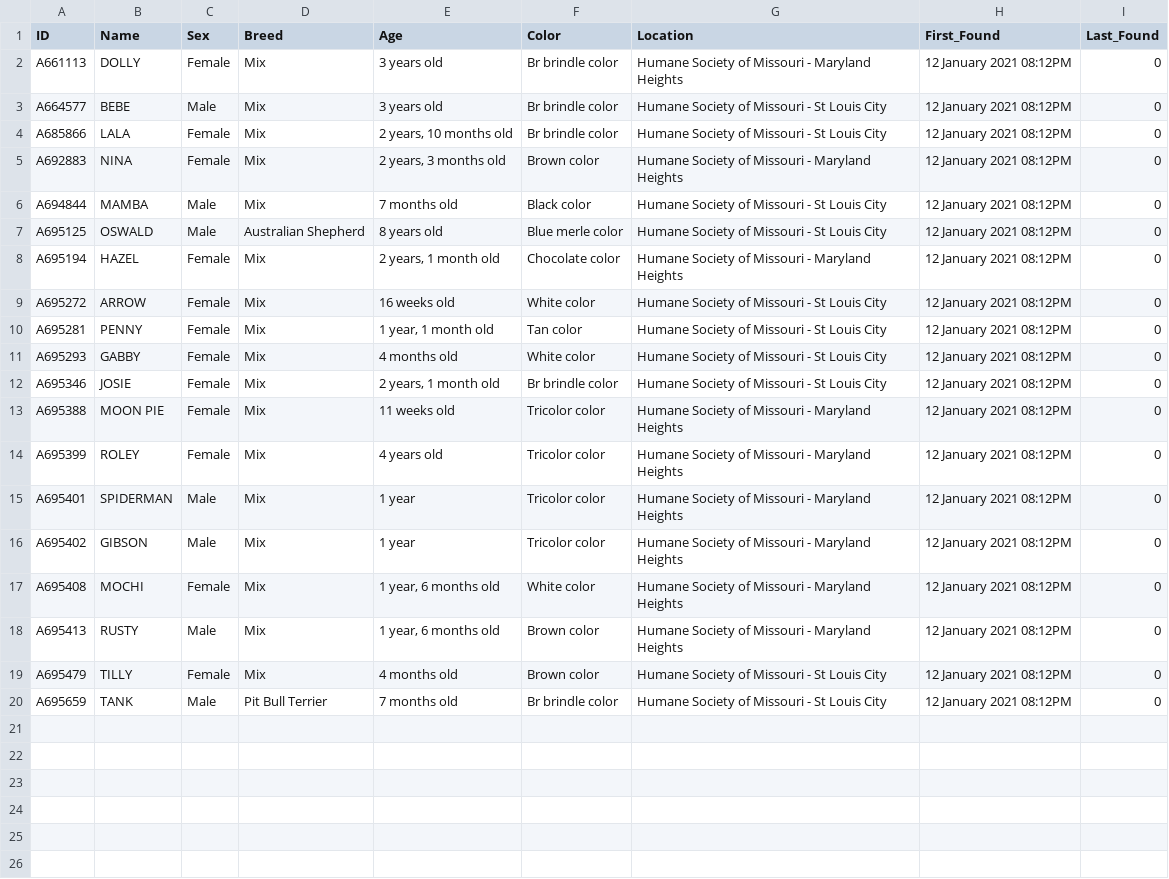
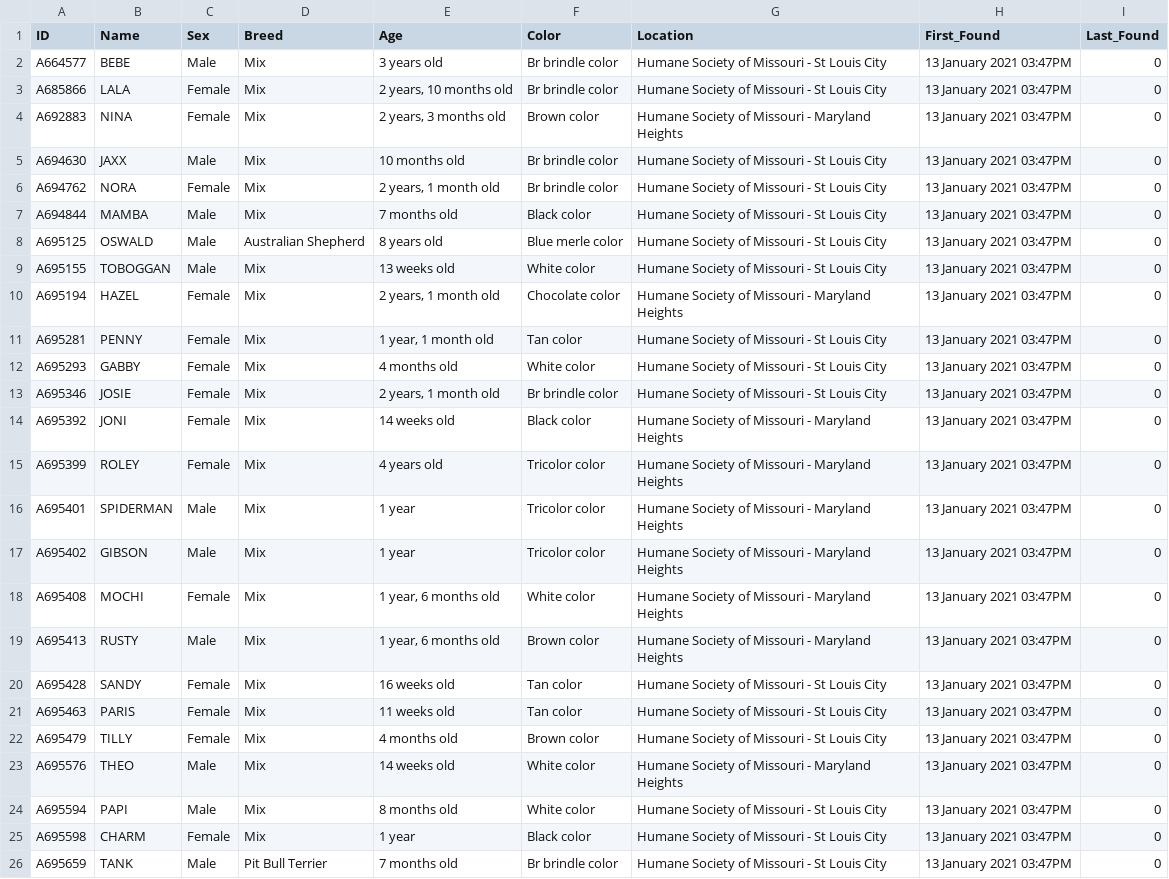
Before and after one commit to psychicesp/HSMO-scraper, a CSV file: New_Dogs.csv, drawn as a sheet.

```diff
--- a/New_Dogs.csv
+++ b/New_Dogs.csv
@@ -1,20 +1,26 @@
 ID,Name,Sex,Breed,Age,Color,Location,First_Found,Last_Found
-A661113,DOLLY,Female,Mix,3 years old,Br brindle color,Humane Society of Missouri - Maryland Heights,12 January 2021 08:12PM,0
-A664577,BEBE,Male,Mix,3 years old,Br brindle color,Humane Society of Missouri - St Louis City,12 January 2021 08:12PM,0
-A685866,LALA,Female,Mix,"2 years, 10 months old",Br brindle color,Humane Society of Missouri - St Louis City,12 January 2021 08:12PM,0
-A692883,NINA,Female,Mix,"2 years, 3 months old",Brown color,Humane Society of Missouri - Maryland Heights,12 January 2021 08:12PM,0
-A694844,MAMBA,Male,Mix,7 months old,Black color,Humane Society of Missouri - St Louis City,12 January 2021 08:12PM,0
-A695125,OSWALD,Male,Australian Shepherd,8 years old,Blue merle color,Humane Society of Missouri - St Louis City,12 January 2021 08:12PM,0
-A695194,HAZEL,Female,Mix,"2 years, 1 month old",Chocolate color,Humane Society of Missouri - Maryland Heights,12 January 2021 08:12PM,0
-A695272,ARROW,Female,Mix,16 weeks old,White color,Humane Society of Missouri - St Louis City,12 January 2021 08:12PM,0
-A695281,PENNY,Female,Mix,"1 year, 1 month old",Tan color,Humane Society of Missouri - St Louis City,12 January 2021 08:12PM,0
-A695293,GABBY,Female,Mix,4 months old,White color,Humane Society of Missouri - St Louis City,12 January 2021 08:12PM,0
-A695346,JOSIE,Female,Mix,"2 years, 1 month old",Br brindle color,Humane Society of Missouri - St Louis City,12 January 2021 08:12PM,0
-A695388,MOON PIE,Female,Mix,11 weeks old,Tricolor color,Humane Society of Missouri - Maryland Heights,12 January 2021 08:12PM,0
-A695399,ROLEY,Female,Mix,4 years old,Tricolor color,Humane Society of Missouri - Maryland Heights,12 January 2021 08:12PM,0
-A695401,SPIDERMAN,Male,Mix,1 year,Tricolor color,Humane Society of Missouri - Maryland Heights,12 January 2021 08:12PM,0
-A695402,GIBSON,Male,Mix,1 year,Tricolor color,Humane Society of Missouri - Maryland Heights,12 January 2021 08:12PM,0
-A695408,MOCHI,Female,Mix,"1 year, 6 months old",White color,Humane Society of Missouri - Maryland Heights,12 January 2021 08:12PM,0
-A695413,RUSTY,Male,Mix,"1 year, 6 months old",Brown color,Humane Society of Missouri - Maryland Heights,12 January 2021 08:12PM,0
-A695479,TILLY,Female,Mix,4 months old,Brown color,Humane Society of Missouri - St Louis City,12 January 2021 08:12PM,0
-A695659,TANK,Male,Pit Bull Terrier,7 months old,Br brindle color,Humane Society of Missouri - St Louis City,12 January 2021 08:12PM,0
+A664577,BEBE,Male,Mix,3 years old,Br brindle color,Humane Society of Missouri - St Louis City,13 January 2021 03:47PM,0
+A685866,LALA,Female,Mix,"2 years, 10 months old",Br brindle color,Humane Society of Missouri - St Louis City,13 January 2021 03:47PM,0
+A692883,NINA,Female,Mix,"2 years, 3 months old",Brown color,Humane Society of Missouri - Maryland Heights,13 January 2021 03:47PM,0
+A694630,JAXX,Male,Mix,10 months old,Br brindle color,Humane Society of Missouri - St Louis City,13 January 2021 03:47PM,0
+A694762,NORA,Female,Mix,"2 years, 1 month old",Br brindle color,Humane Society of Missouri - St Louis City,13 January 2021 03:47PM,0
+A694844,MAMBA,Male,Mix,7 months old,Black color,Humane Society of Missouri - St Louis City,13 January 2021 03:47PM,0
+A695125,OSWALD,Male,Australian Shepherd,8 years old,Blue merle color,Humane Society of Missouri - St Louis City,13 January 2021 03:47PM,0
+A695155,TOBOGGAN,Male,Mix,13 weeks old,White color,Humane Society of Missouri - St Louis City,13 January 2021 03:47PM,0
+A695194,HAZEL,Female,Mix,"2 years, 1 month old",Chocolate color,Humane Society of Missouri - Maryland Heights,13 January 2021 03:47PM,0
+A695281,PENNY,Female,Mix,"1 year, 1 month old",Tan color,Humane Society of Missouri - St Louis City,13 January 2021 03:47PM,0
+A695293,GABBY,Female,Mix,4 months old,White color,Humane Society of Missouri - St Louis City,13 January 2021 03:47PM,0
+A695346,JOSIE,Female,Mix,"2 years, 1 month old",Br brindle color,Humane Society of Missouri - St Louis City,13 January 2021 03:47PM,0
+A695392,JONI,Female,Mix,14 weeks old,Black color,Humane Society of Missouri - Maryland Heights,13 January 2021 03:47PM,0
+A695399,ROLEY,Female,Mix,4 years old,Tricolor color,Humane Society of Missouri - Maryland Heights,13 January 2021 03:47PM,0
+A695401,SPIDERMAN,Male,Mix,1 year,Tricolor color,Humane Society of Missouri - Maryland Heights,13 January 2021 03:47PM,0
+A695402,GIBSON,Male,Mix,1 year,Tricolor color,Humane Society of Missouri - Maryland Heights,13 January 2021 03:47PM,0
+A695408,MOCHI,Female,Mix,"1 year, 6 months old",White color,Humane Society of Missouri - Maryland Heights,13 January 2021 03:47PM,0
+A695413,RUSTY,Male,Mix,"1 year, 6 months old",Brown color,Humane Society of Missouri - Maryland Heights,13 January 2021 03:47PM,0
+A695428,SANDY,Female,Mix,16 weeks old,Tan color,Humane Society of Missouri - St Louis City,13 January 2021 03:47PM,0
+A695463,PARIS,Female,Mix,11 weeks old,Tan color,Humane Society of Missouri - St Louis City,13 January 2021 03:47PM,0
+A695479,TILLY,Female,Mix,4 months old,Brown color,Humane Society of Missouri - St Louis City,13 January 2021 03:47PM,0
+A695576,THEO,Male,Mix,14 weeks old,White color,Humane Society of Missouri - Maryland Heights,13 January 2021 03:47PM,0
+A695594,PAPI,Male,Mix,8 months old,White color,Humane Society of Missouri - St Louis City,13 January 2021 03:47PM,0
+A695598,CHARM,Female,Mix,1 year,Black color,Humane Society of Missouri - St Louis City,13 January 2021 03:47PM,0
+A695659,TANK,Male,Pit Bull Terrier,7 months old,Br brindle color,Humane Society of Missouri - St Louis City,13 January 2021 03:47PM,0
```
Also changed, not shown: Dogs.csv.
